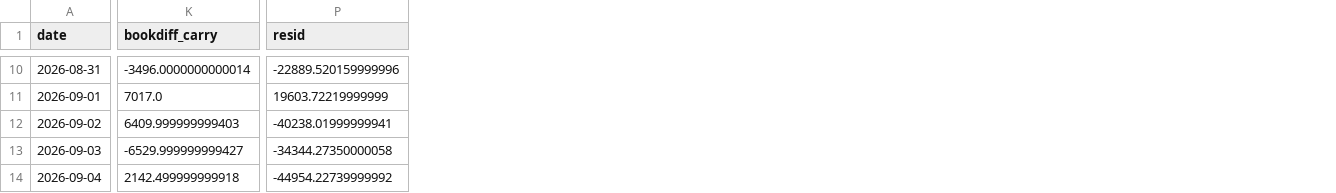
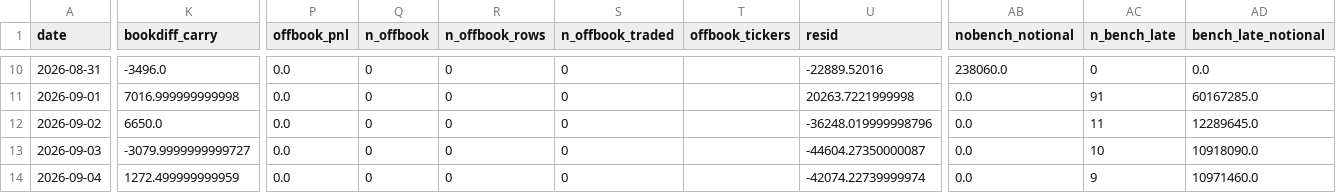
Before and after one commit to cpeiren/performance_tracker, a CSV file: data/reconciliation.csv, drawn as a sheet; only a part is shown, gaps mark what is left out; addresses are those after the commit; the diff covers the shown part only; the diff names each change by its address in the sheet, - before the commit and + after, or states it on an @@ line.

```diff
--- a/data/reconciliation.csv
+++ b/data/reconciliation.csv
+column P (offbook_pnl), rows 10-14: all 0.0
+column Q (n_offbook), rows 10-14: all 0
+column R (n_offbook_rows), rows 10-14: all 0
+column S (n_offbook_traded), rows 10-14: all 0
+column T (offbook_tickers), empty
+column AB (nobench_notional), rows 10-14: 238060.0 | 0.0 | 0.0 | 0.0 | 0.0
+column AC (n_bench_late), rows 10-14: 0 | 91 | 11 | 10 | 9
+column AD (bench_late_notional), rows 10-14: 0.0 | 60167285.0 | 12289645.0 | 10918090.0 | 10971460.0
-K10 (bookdiff_carry): -3496.0000000000014
+K10 (bookdiff_carry): -3496.0
-U10 (resid): -22889.520159999996
+U10 (resid): -22889.52016
-K11 (bookdiff_carry): 7017.0
+K11 (bookdiff_carry): 7016.999999999998
-U11 (resid): 19603.72219999999
+U11 (resid): 20263.7221999998
-K12 (bookdiff_carry): 6409.999999999403
+K12 (bookdiff_carry): 6650.0
-U12 (resid): -40238.01999999941
+U12 (resid): -36248.019999998796
-K13 (bookdiff_carry): -6529.999999999427
+K13 (bookdiff_carry): -3079.9999999999727
-U13 (resid): -34344.27350000058
+U13 (resid): -44604.27350000087
-K14 (bookdiff_carry): 2142.499999999918
+K14 (bookdiff_carry): 1272.499999999959
-U14 (resid): -44954.22739999992
+U14 (resid): -42074.22739999974
```
Also changed, not shown: 105 edited cells elsewhere in this file, data/per_strategy_daily.csv, 5 other files.
